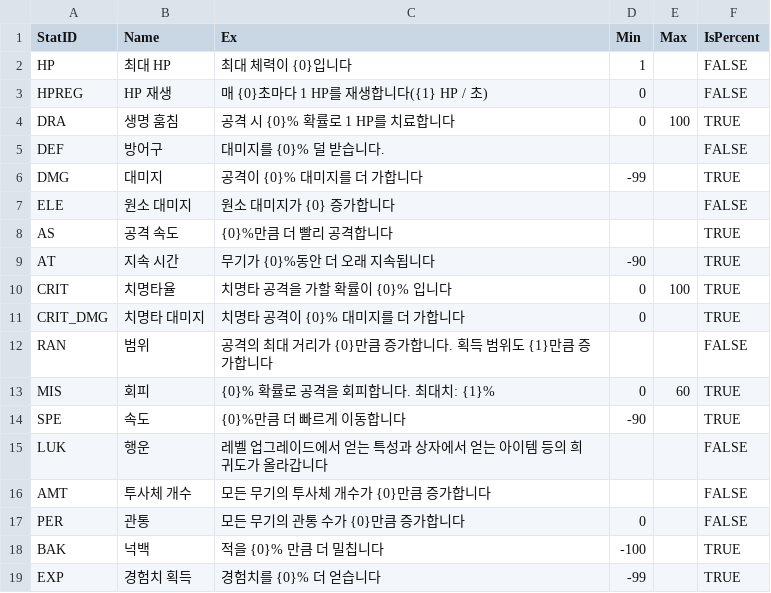
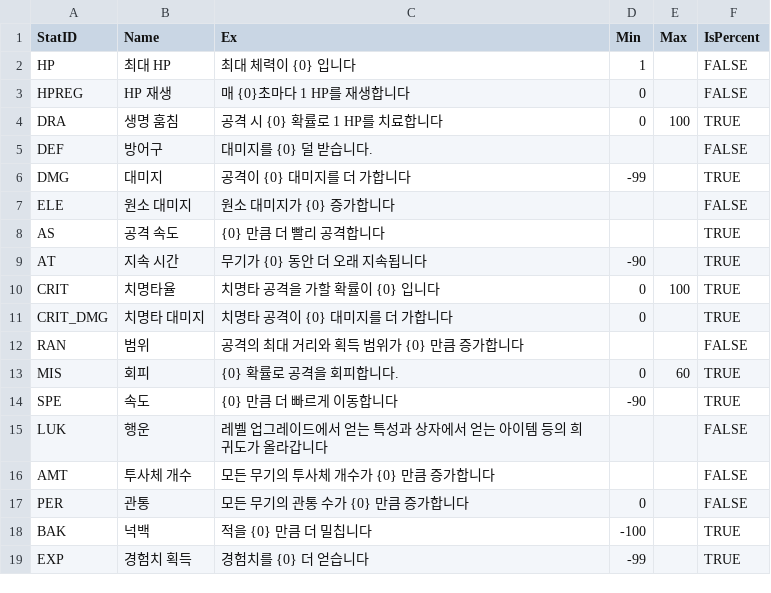
Before and after one commit to HongDaHyun/Cooking-Vampire, a CSV file: Cooking Vampire/Assets/Administarator/CSVs/StatData_Player.csv, drawn as a sheet.

```diff
--- a/Cooking Vampire/Assets/Administarator/CSVs/StatData_Player.csv
+++ b/Cooking Vampire/Assets/Administarator/CSVs/StatData_Player.csv
@@ -1,19 +1,19 @@
 StatID,Name,Ex,Min,Max,IsPercent
-HP,최대 HP,최대 체력이 {0}입니다,1,,FALSE
-HPREG,HP 재생,매 {0}초마다 1 HP를 재생합니다({1} HP / 초),0,,FALSE
-DRA,생명 훔침,공격 시 {0}% 확률로 1 HP를 치료합니다,0,100,TRUE
-DEF,방어구,대미지를 {0}% 덜 받습니다.,,,FALSE
-DMG,대미지,공격이 {0}% 대미지를 더 가합니다,-99,,TRUE
+HP,최대 HP,최대 체력이 {0} 입니다,1,,FALSE
+HPREG,HP 재생,매 {0}초마다 1 HP를 재생합니다,0,,FALSE
+DRA,생명 훔침,공격 시 {0} 확률로 1 HP를 치료합니다,0,100,TRUE
+DEF,방어구,대미지를 {0} 덜 받습니다.,,,FALSE
+DMG,대미지,공격이 {0} 대미지를 더 가합니다,-99,,TRUE
 ELE,원소 대미지,원소 대미지가 {0} 증가합니다,,,FALSE
-AS,공격 속도,{0}%만큼 더 빨리 공격합니다,,,TRUE
-AT,지속 시간,무기가 {0}%동안 더 오래 지속됩니다,-90,,TRUE
-CRIT,치명타율,치명타 공격을 가할 확률이 {0}% 입니다,0,100,TRUE
-CRIT_DMG,치명타 대미지,치명타 공격이 {0}% 대미지를 더 가합니다,0,,TRUE
-RAN,범위,공격의 최대 거리가 {0}만큼 증가합니다. 획득 범위도 {1}만큼 증가합니다,,,FALSE
-MIS,회피,{0}% 확률로 공격을 회피합니다. 최대치: {1}%,0,60,TRUE
-SPE,속도,{0}%만큼 더 빠르게 이동합니다,-90,,TRUE
+AS,공격 속도,{0} 만큼 더 빨리 공격합니다,,,TRUE
+AT,지속 시간,무기가 {0} 동안 더 오래 지속됩니다,-90,,TRUE
+CRIT,치명타율,치명타 공격을 가할 확률이 {0} 입니다,0,100,TRUE
+CRIT_DMG,치명타 대미지,치명타 공격이 {0} 대미지를 더 가합니다,0,,TRUE
+RAN,범위,공격의 최대 거리와 획득 범위가 {0} 만큼 증가합니다,,,FALSE
+MIS,회피,{0} 확률로 공격을 회피합니다.,0,60,TRUE
+SPE,속도,{0} 만큼 더 빠르게 이동합니다,-90,,TRUE
 LUK,행운,레벨 업그레이드에서 얻는 특성과 상자에서 얻는 아이템 등의 희귀도가 올라갑니다,,,FALSE
-AMT,투사체 개수,모든 무기의 투사체 개수가 {0}만큼 증가합니다,,,FALSE
-PER,관통,모든 무기의 관통 수가 {0}만큼 증가합니다,0,,FALSE
-BAK,넉백,적을 {0}% 만큼 더 밀칩니다,-100,,TRUE
-EXP,경험치 획득,경험치를 {0}% 더 얻습니다,-99,,TRUE
+AMT,투사체 개수,모든 무기의 투사체 개수가 {0} 만큼 증가합니다,,,FALSE
+PER,관통,모든 무기의 관통 수가 {0} 만큼 증가합니다,0,,FALSE
+BAK,넉백,적을 {0} 만큼 더 밀칩니다,-100,,TRUE
+EXP,경험치 획득,경험치를 {0} 더 얻습니다,-99,,TRUE
```
Also changed, not shown: 41 other files.
